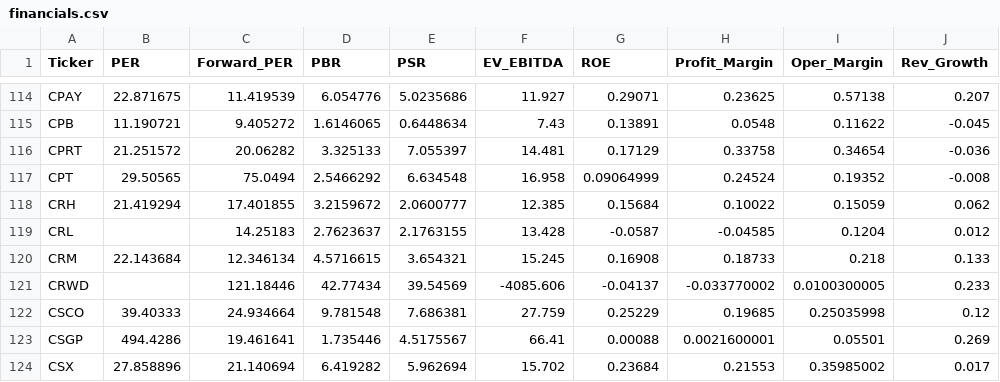
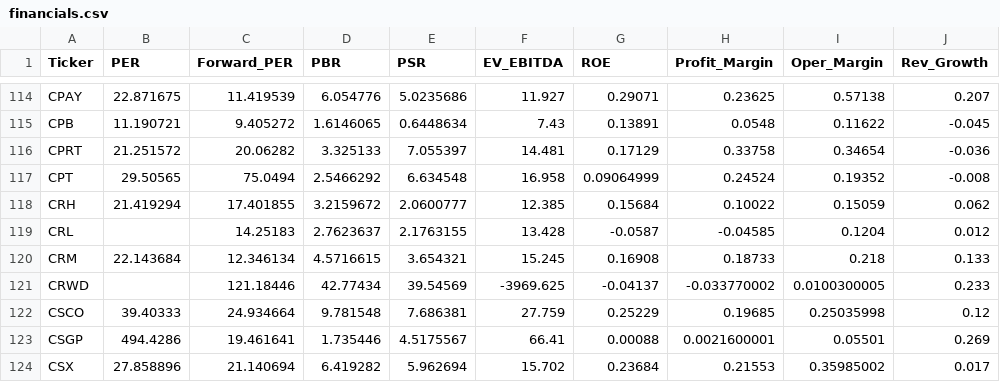
Before and after one commit to parksh9886/naspick, a CSV file: data/financials.csv, drawn as a sheet; only a part is shown, gaps mark what is left out; the diff names each change by its address in the sheet, - before the commit and + after, or states it on an @@ line.

```diff
--- a/data/financials.csv
+++ b/data/financials.csv
-F121 (EV_EBITDA): -4085.606
+F121 (EV_EBITDA): -3969.625
```
Also changed, not shown: 3 other files.
